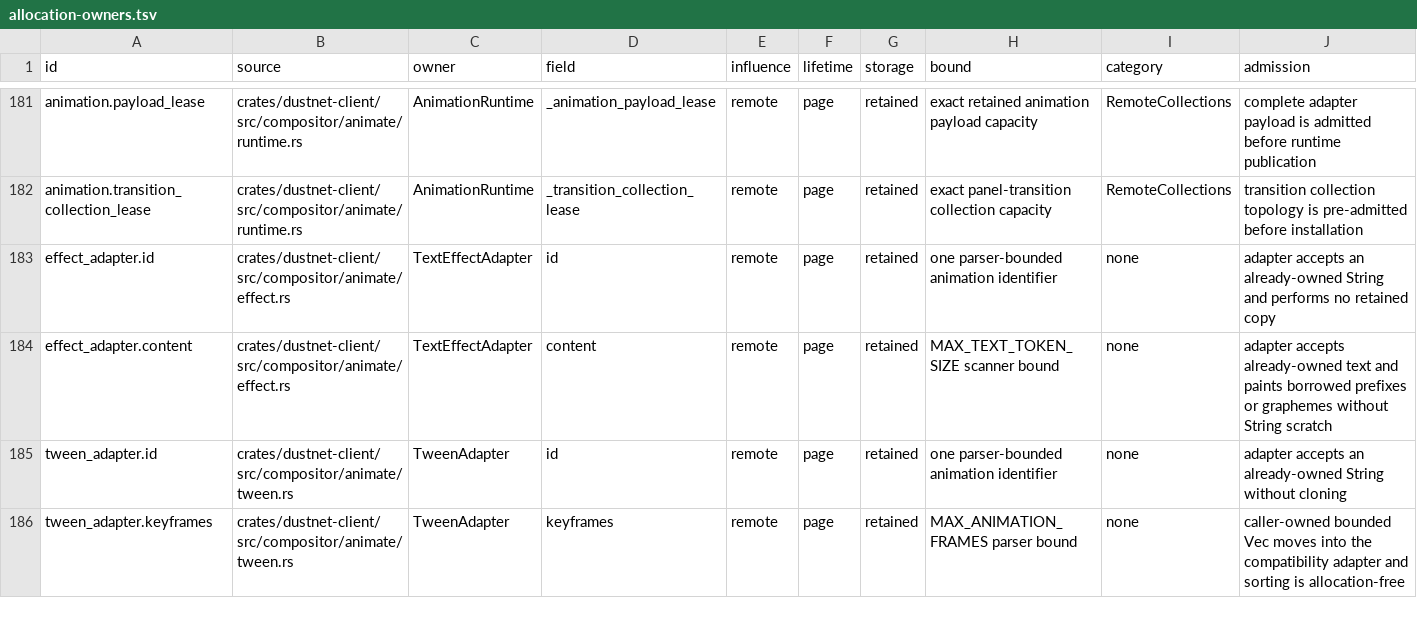
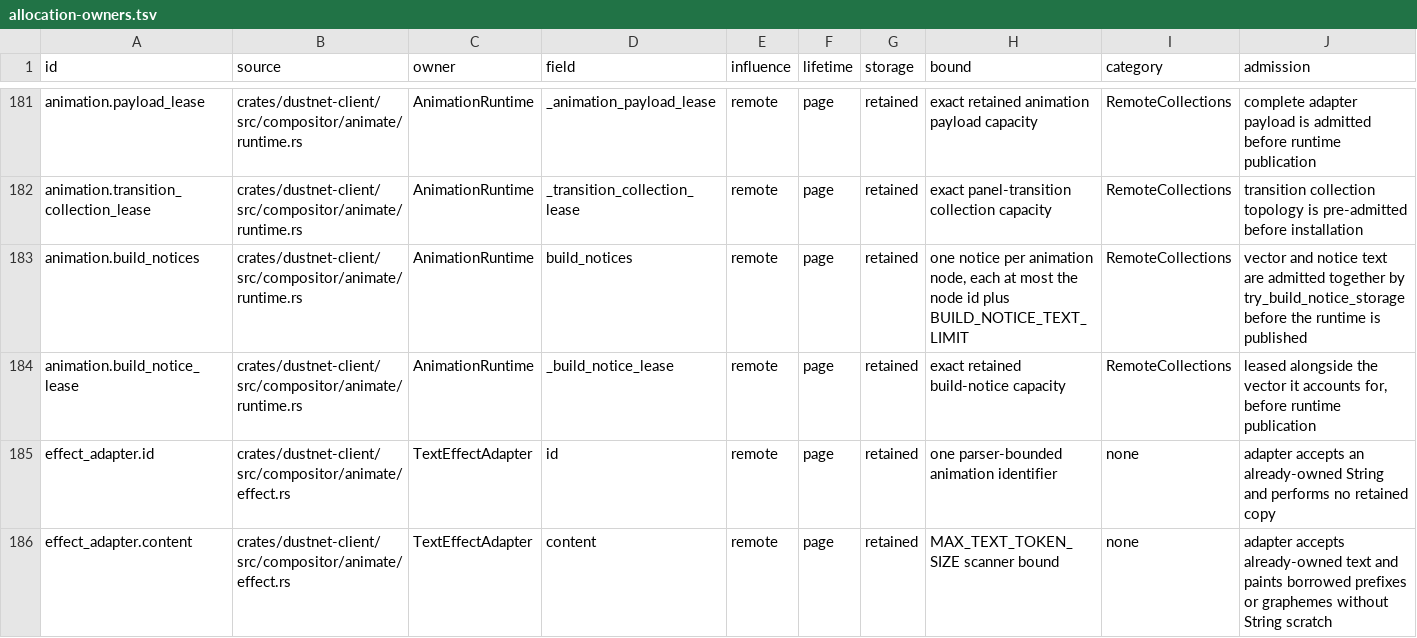
Before and after one commit to dustnet-atp/dustnet, a TSV file: verification/allocation-owners.tsv, drawn as a sheet; only a part is shown, gaps mark what is left out; the shorter side is filled out with more unchanged rows; rows hold the shown columns only; the diff names each change by its address in the sheet, - before the commit and + after, or states it on an @@ line.

```diff
--- a/verification/allocation-owners.tsv
+++ b/verification/allocation-owners.tsv
+row 183: animation.build_notices | crates/dustnet-client/src/compositor/animate/runtime.rs | AnimationRuntime | build_notices | remote | page | retained | one notice per animation node, each at most the node id plus BUILD_NOTICE_TEXT_LIMIT | RemoteCollections | vector and notice text are admitted together by try_build_notice_storage before the runtime is published
+row 184: animation.build_notice_lease | crates/dustnet-client/src/compositor/animate/runtime.rs | AnimationRuntime | _build_notice_lease | remote | page | retained | exact retained build-notice capacity | RemoteCollections | leased alongside the vector it accounts for, before runtime publication
```
Also changed, not shown: 14 other files.
